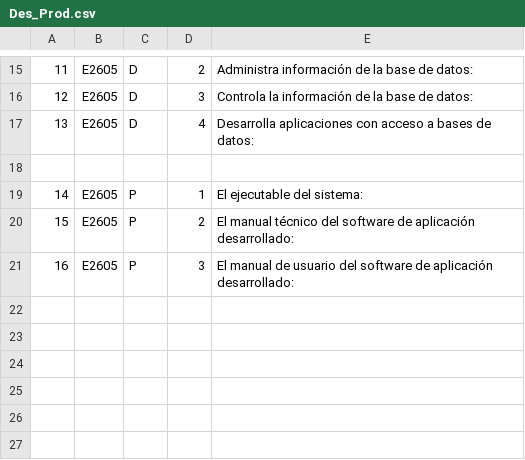
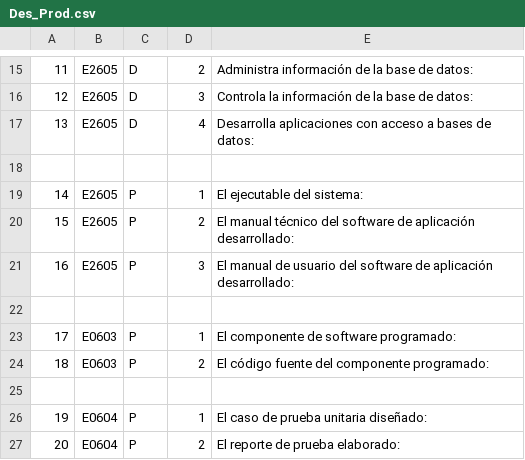
Before and after one commit to Pedejeca135/EPC_Back_v2, a CSV file: database/seeders/csvForSeed/Des_Prod.csv, drawn as a sheet; only a part is shown, gaps mark what is left out; the diff names each change by its address in the sheet, - before the commit and + after, or states it on an @@ line.

```diff
--- a/database/seeders/csvForSeed/Des_Prod.csv
+++ b/database/seeders/csvForSeed/Des_Prod.csv
+row 22: (empty)
+row 23: 17 | E0603 | P | 1 | El componente de software programado:
+row 24: 18 | E0603 | P | 2 | El código fuente del componente programado:
+row 25: (empty)
+row 26: 19 | E0604 | P | 1 | El caso de prueba unitaria diseñado:
+row 27: 20 | E0604 | P | 2 | El reporte de prueba elaborado:
```
Also changed, not shown: database/seeders/csvForSeed/Criterios.csv, database/seeders/csvForSeed/Elementos.csv, 9 other files.
